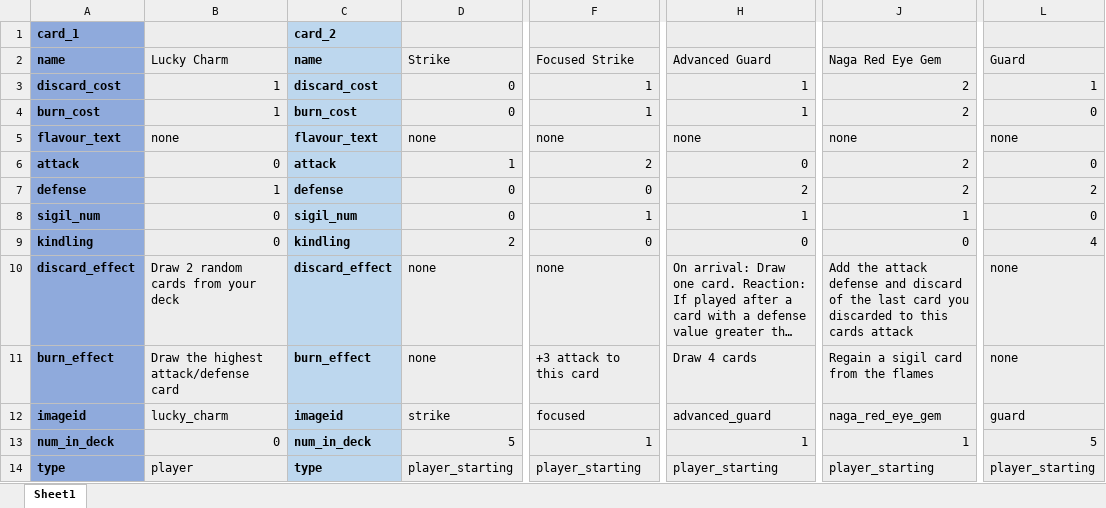
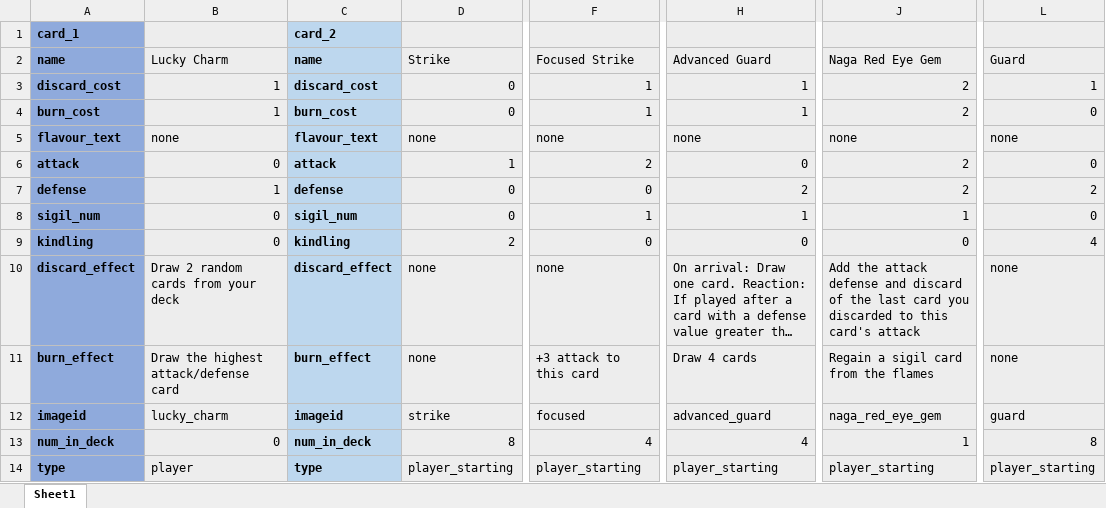
Before and after one commit to Aimzj/DungeonDeckBuilder, an Excel workbook: Documents/Cards.xlsm, sheet Sheet1, drawn as a sheet; only a part is shown, gaps mark what is left out; long unchanged cells end in …; values as stored, in another font and other column widths than the file's, no borders; the diff names each change by its address in the sheet, - before the commit and + after, or states it on an @@ line.

Commit message:
Fixed card drawing and Naga Red Eye Gem burn effect

```diff
--- a/Documents/Cards.xlsm (sheet Sheet1)
+++ b/Documents/Cards.xlsm (sheet Sheet1)
-J10: …to this cards attack
+J10: …to this card's attack
-D13: 5
+D13: 8
-F13: 1
+F13: 4
-H13: 1
+H13: 4
-L13: 5
+L13: 8
```
Also changed, not shown: 6 other files.
